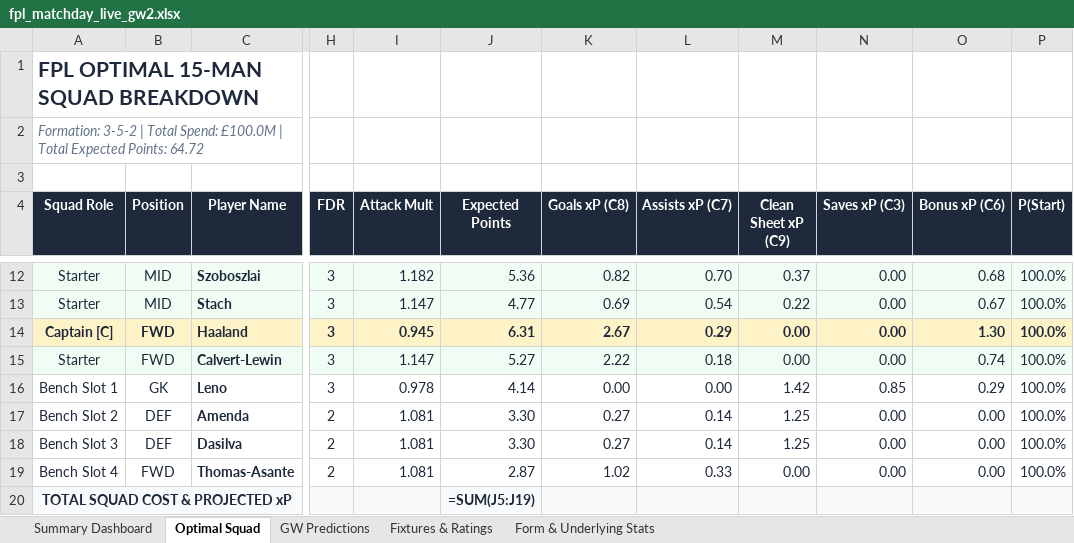
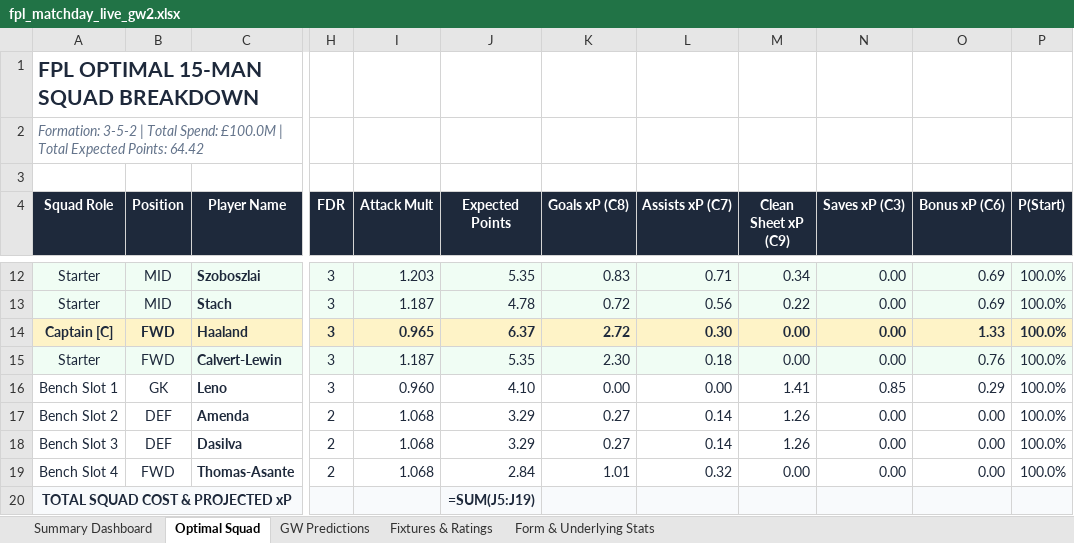
Before and after one commit to Arabinda07/Fantasy-Premier-League, an Excel workbook: data/2026-27/fpl_matchday_live_gw2.xlsx, sheet Optimal Squad, drawn as a sheet; only a part is shown, gaps mark what is left out; values as stored, in another font and other column widths than the file's, no borders; formulas without a stored value are shown as written; the diff covers the shown part only; the diff names each change by its address in the sheet, - before the commit and + after, or states it on an @@ line.

Commit message:
feat(cockpit): update GW2 unconstrained 3-5-2 optimal lineup and live payloads

```diff
--- a/data/2026-27/fpl_matchday_live_gw2.xlsx (sheet Optimal Squad)
+++ b/data/2026-27/fpl_matchday_live_gw2.xlsx (sheet Optimal Squad)
-A2 (Squad Role): …Expected Points: 64.72
+A2 (Squad Role): …Expected Points: 64.42
-I12 (Attack Mult): 1.182
+I12 (Attack Mult): 1.203
-J12 (Expected Points): 5.36
+J12 (Expected Points): 5.35
-K12 (Goals xP (C8)): 0.82
+K12 (Goals xP (C8)): 0.83
-L12 (Assists xP (C7)): 0.70
+L12 (Assists xP (C7)): 0.71
-M12 (Clean Sheet xP (C9)): 0.37
+M12 (Clean Sheet xP (C9)): 0.34
-O12 (Bonus xP (C6)): 0.68
+O12 (Bonus xP (C6)): 0.69
-I13 (Attack Mult): 1.147
+I13 (Attack Mult): 1.187
-J13 (Expected Points): 4.77
+J13 (Expected Points): 4.78
-K13 (Goals xP (C8)): 0.69
+K13 (Goals xP (C8)): 0.72
-L13 (Assists xP (C7)): 0.54
+L13 (Assists xP (C7)): 0.56
-O13 (Bonus xP (C6)): 0.67
+O13 (Bonus xP (C6)): 0.69
-I14 (Attack Mult): 0.945
+I14 (Attack Mult): 0.965
-J14 (Expected Points): 6.31
+J14 (Expected Points): 6.37
-K14 (Goals xP (C8)): 2.67
+K14 (Goals xP (C8)): 2.72
-L14 (Assists xP (C7)): 0.29
+L14 (Assists xP (C7)): 0.30
-O14 (Bonus xP (C6)): 1.30
+O14 (Bonus xP (C6)): 1.33
-I15 (Attack Mult): 1.147
+I15 (Attack Mult): 1.187
-J15 (Expected Points): 5.27
+J15 (Expected Points): 5.35
-K15 (Goals xP (C8)): 2.22
+K15 (Goals xP (C8)): 2.30
-O15 (Bonus xP (C6)): 0.74
+O15 (Bonus xP (C6)): 0.76
-I16 (Attack Mult): 0.978
+I16 (Attack Mult): 0.960
-J16 (Expected Points): 4.14
+J16 (Expected Points): 4.10
-M16 (Clean Sheet xP (C9)): 1.42
+M16 (Clean Sheet xP (C9)): 1.41
-I17:I19 (Attack Mult): 1.081
+I17:I19 (Attack Mult): 1.068
-J17:J18 (Expected Points): 3.30
+J17:J18 (Expected Points): 3.29
-M17:M18 (Clean Sheet xP (C9)): 1.25
+M17:M18 (Clean Sheet xP (C9)): 1.26
-J19 (Expected Points): 2.87
+J19 (Expected Points): 2.84
-K19 (Goals xP (C8)): 1.02
+K19 (Goals xP (C8)): 1.01
-L19 (Assists xP (C7)): 0.33
+L19 (Assists xP (C7)): 0.32
```
Also changed, not shown: 31 edited cells elsewhere in this sheet, sheet GW Predictions, sheet Summary Dashboard, 4 other files.
